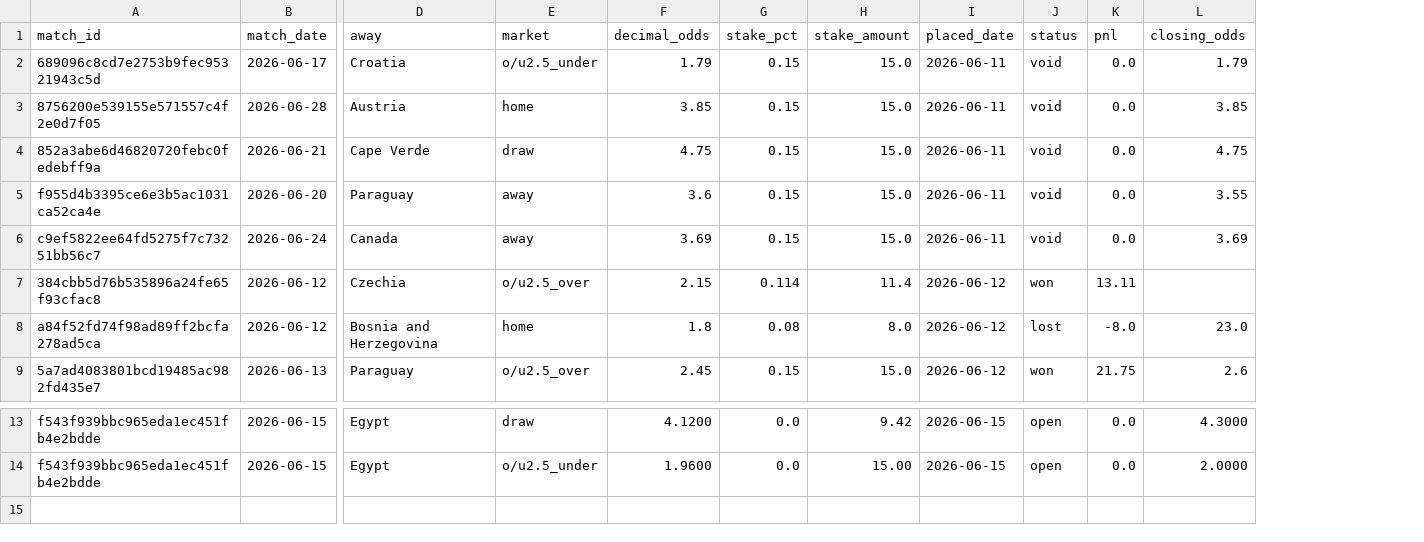
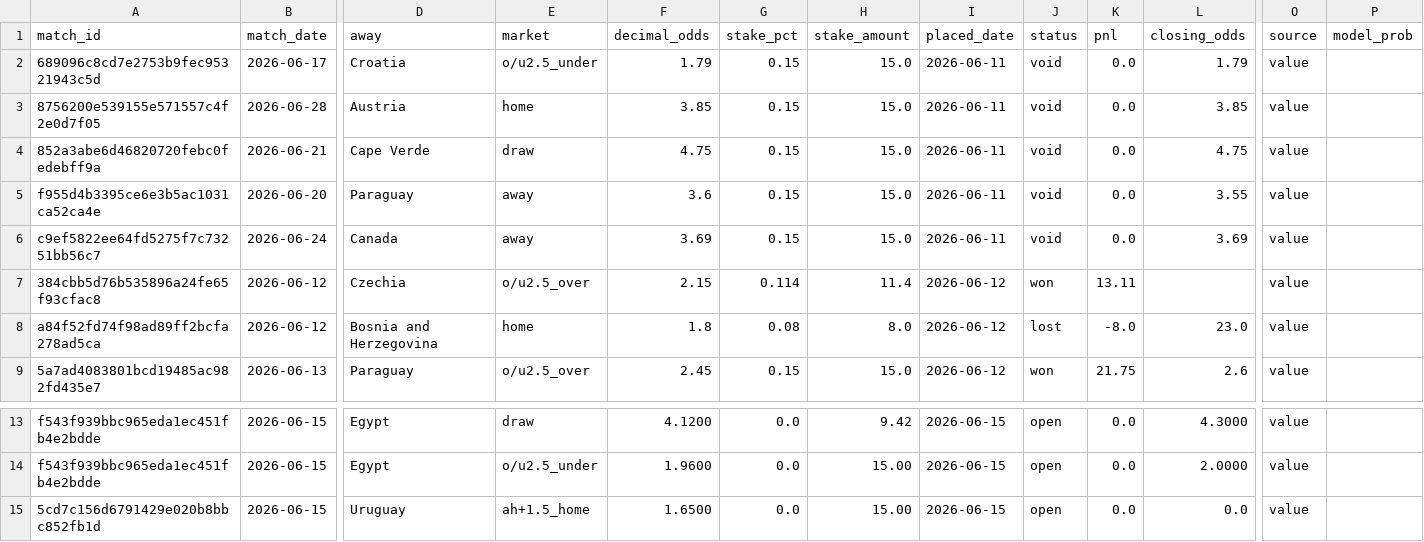
Before and after one commit to Philip3006/sportsbrain, a CSV file: results/ledger.csv, drawn as a sheet; only a part is shown, gaps mark what is left out; rows hold the shown columns only; the diff names each change by its address in the sheet, - before the commit and + after, or states it on an @@ line.

```diff
--- a/results/ledger.csv
+++ b/results/ledger.csv
+column O (source), rows 2-9: all value; rows 13-14: value | value
+column P (model_prob), empty
+row 15: 5cd7c156d6791429e020b8bbc852fb1d | 2026-06-15 | Uruguay | ah+1.5_home | 1.6500 | 0.0 | 15.00 | 2026-06-15 | open | 0.0 | 0.0 | value
```
Also changed, not shown: 2 other files.
